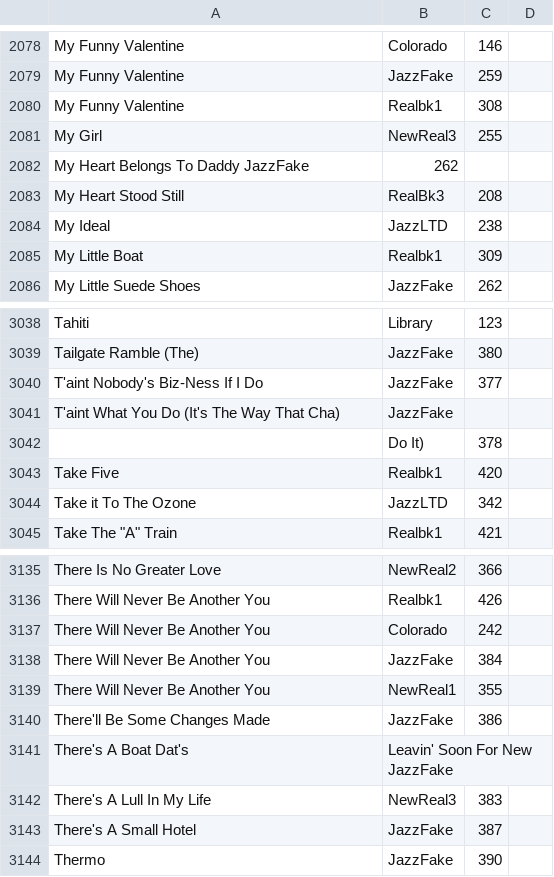
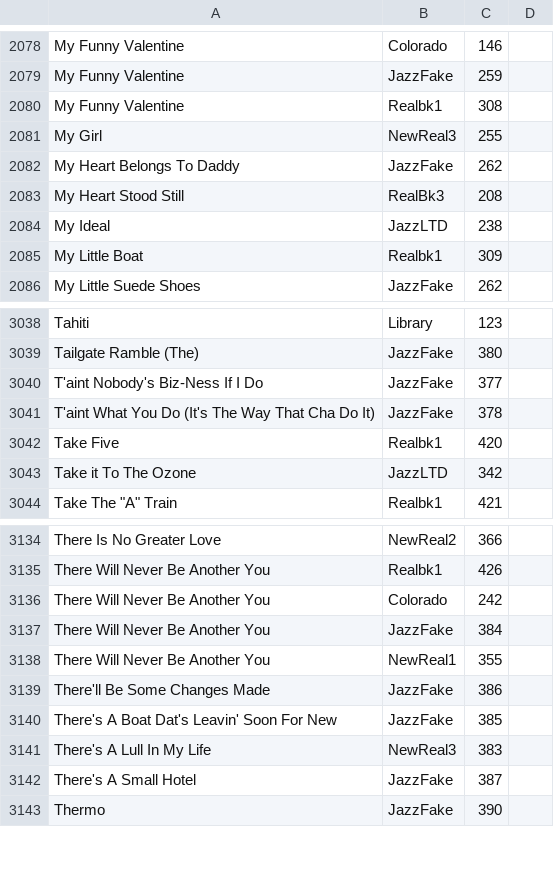
Before and after one commit to RayParkerBassPlayer/fake_books, a CSV file: db/etc/master_index.csv, drawn as a sheet; only a part is shown, gaps mark what is left out.

Commit message:
Fixed some entries.

```diff
--- a/db/etc/master_index.csv
+++ b/db/etc/master_index.csv
@@ -2081,3 +2081,3 @@ My Funny Valentine;Realbk1;308
 My Girl;NewReal3;255
-My Heart Belongs To Daddy JazzFake;262
+My Heart Belongs To Daddy;JazzFake;262
 My Heart Stood Still;RealBk3;208
@@ -3040,4 +3040,3 @@ Tailgate Ramble (The);JazzFake;380
 T'aint Nobody's Biz-Ness If I Do;JazzFake;377
-T'aint What You Do (It's The Way That Cha);JazzFake
-;Do It);378
+T'aint What You Do (It's The Way That Cha Do It);JazzFake;378
 Take Five;Realbk1;420
@@ -3140,3 +3139,3 @@ There Will Never Be Another You;NewReal1;355
 There'll Be Some Changes Made;JazzFake;386
-There's A Boat Dat's;Leavin' Soon For New JazzFake
+There's A Boat Dat's Leavin' Soon For New;JazzFake;385
 There's A Lull In My Life;NewReal3;383
```
